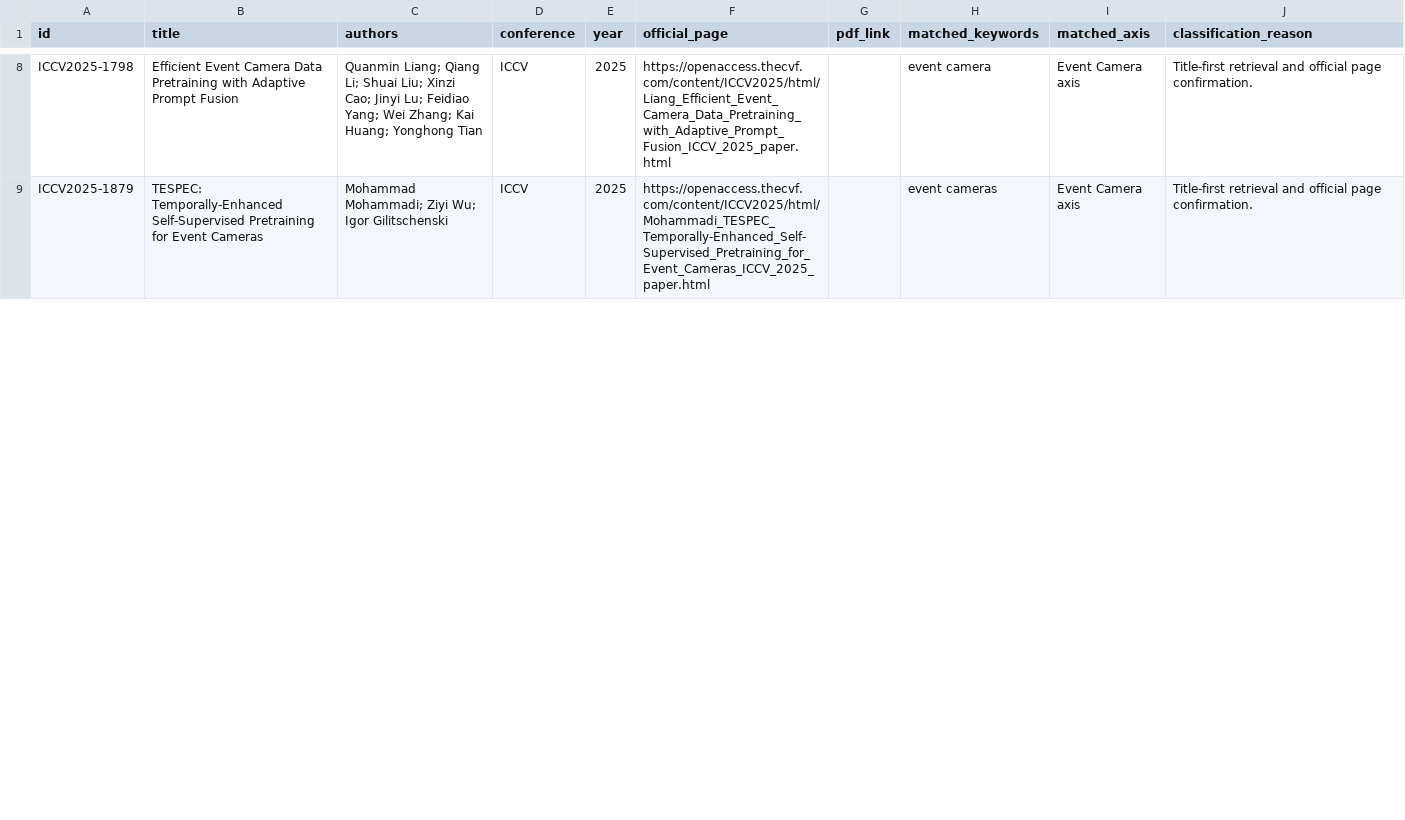
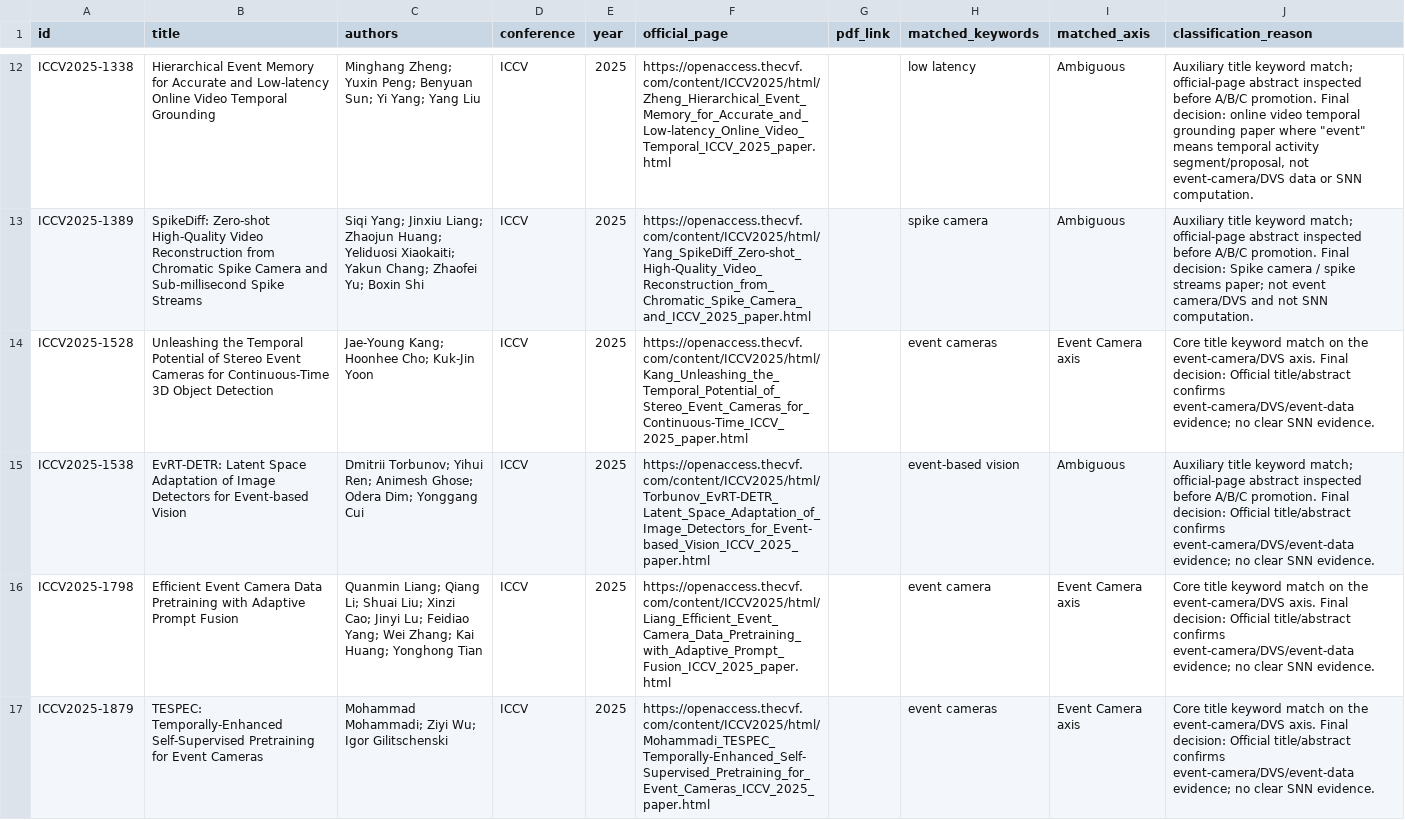
Before and after one commit to QuanHaHQuan/snn-event-camera-review, a CSV file: 01-papers-by-conference/ICCV2025/candidates.csv, drawn as a sheet; only a part is shown, gaps mark what is left out; addresses are those after the commit; the diff covers the shown part only; the diff names each change by its address in the sheet, - before the commit and + after, or states it on an @@ line.

```diff
--- a/01-papers-by-conference/ICCV2025/candidates.csv
+++ b/01-papers-by-conference/ICCV2025/candidates.csv
+row 12: ICCV2025-1338 | Hierarchical Event Memory for Accurate and Low-latency Online Video Temporal Grounding | Minghang Zheng; Yuxin Peng; Benyuan Sun; Yi Yang; Yang Liu | ICCV | 2025 | https://openaccess.thecvf.com/content/ICCV2025/html/Zheng_Hierarchical_Event_Memory_for_Accurate_and_Low-latency_Online_Video_Temporal_ICCV_2025_paper.html |  | low latency | Ambiguous | Auxiliary title keyword match; official-page abstract inspected before A/B/C promotion. Final decision: online video temporal grounding paper where "event" means temporal activity segment/proposal, not event-camera/DVS data or SNN computation.
+row 13: ICCV2025-1389 | SpikeDiff: Zero-shot High-Quality Video Reconstruction from Chromatic Spike Camera and Sub-millisecond Spike Streams | Siqi Yang; Jinxiu Liang; Zhaojun Huang; Yeliduosi Xiaokaiti; Yakun Chang; Zhaofei Yu; Boxin Shi | ICCV | 2025 | https://openaccess.thecvf.com/content/ICCV2025/html/Yang_SpikeDiff_Zero-shot_High-Quality_Video_Reconstruction_from_Chromatic_Spike_Camera_and_ICCV_2025_paper.html |  | spike camera | Ambiguous | Auxiliary title keyword match; official-page abstract inspected before A/B/C promotion. Final decision: Spike camera / spike streams paper; not event camera/DVS and not SNN computation.
+row 14: ICCV2025-1528 | Unleashing the Temporal Potential of Stereo Event Cameras for Continuous-Time 3D Object Detection | Jae-Young Kang; Hoonhee Cho; Kuk-Jin Yoon | ICCV | 2025 | https://openaccess.thecvf.com/content/ICCV2025/html/Kang_Unleashing_the_Temporal_Potential_of_Stereo_Event_Cameras_for_Continuous-Time_ICCV_2025_paper.html |  | event cameras | Event Camera axis | Core title keyword match on the event-camera/DVS axis. Final decision: Official title/abstract confirms event-camera/DVS/event-data evidence; no clear SNN evidence.
+row 15: ICCV2025-1538 | EvRT-DETR: Latent Space Adaptation of Image Detectors for Event-based Vision | Dmitrii Torbunov; Yihui Ren; Animesh Ghose; Odera Dim; Yonggang Cui | ICCV | 2025 | https://openaccess.thecvf.com/content/ICCV2025/html/Torbunov_EvRT-DETR_Latent_Space_Adaptation_of_Image_Detectors_for_Event-based_Vision_ICCV_2025_paper.html |  | event-based vision | Ambiguous | Auxiliary title keyword match; official-page abstract inspected before A/B/C promotion. Final decision: Official title/abstract confirms event-camera/DVS/event-data evidence; no clear SNN evidence.
-J16:J17 (classification_reason): Title-first retrieval and official page confirmation.
+J16:J17 (classification_reason): Core title keyword match on the event-camera/DVS axis. Final decision: Official title/abstract confirms event-camera/DVS/event-data evidence; no clear SNN evidence.
```
Also changed, not shown: 5 added rows, 2 removed rows and 8 edited cells elsewhere in this file, 00-index/all-papers.csv, 24 other files.
